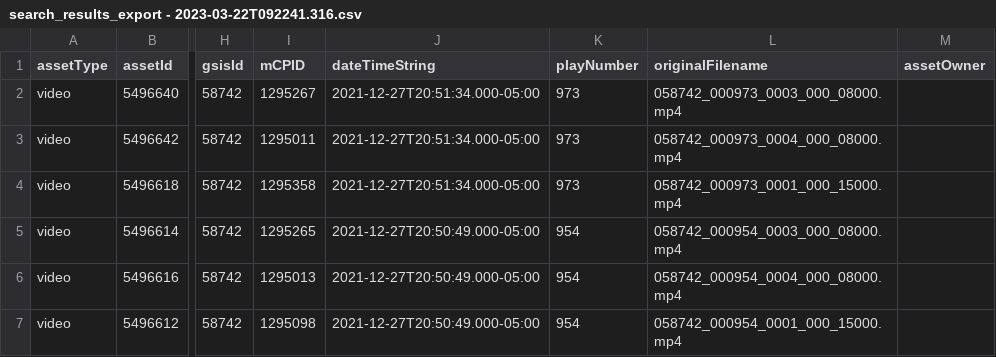
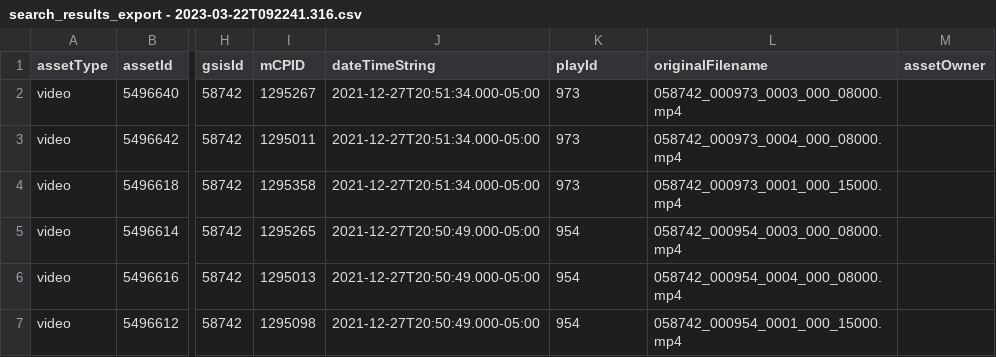
Before and after one commit to bpacocha/Work, a CSV file: resources/search_results_export - 2023-03-22T092241.316.csv, drawn as a sheet; only a part is shown, gaps mark what is left out; the diff names each change by its address in the sheet, - before the commit and + after, or states it on an @@ line.

Commit message:
Update search_results_export - 2023-03-22T092241.316.csv

```diff
--- a/resources/search_results_export - 2023-03-22T092241.316.csv
+++ b/resources/search_results_export - 2023-03-22T092241.316.csv
-K1: playNumber
+K1: playId
```
